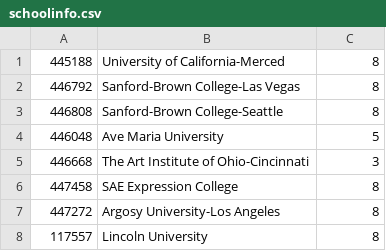
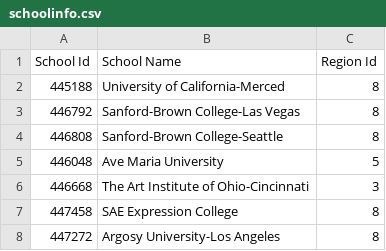
Before and after one commit to kent-huynh/Project_1, a CSV file: schoolinfo.csv, drawn as a sheet; only a part is shown; the shorter side is filled out with more unchanged rows.

Commit message:
merged dataframes for tuition and school

```diff
--- a/schoolinfo.csv
+++ b/schoolinfo.csv
@@ -1 +1,2 @@
+School Id,School Name,Region Id
 445188,University of California-Merced,8
```
Also changed, not shown: 2 other files.
